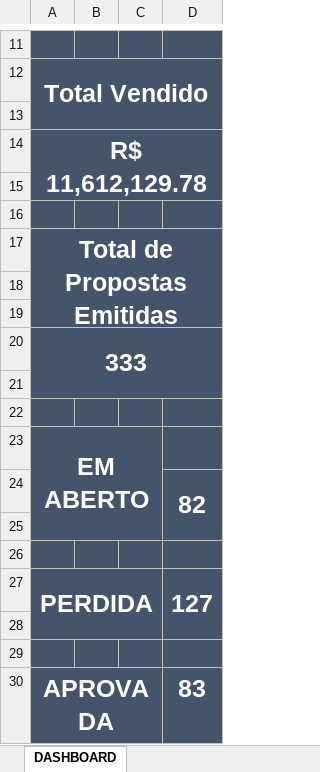
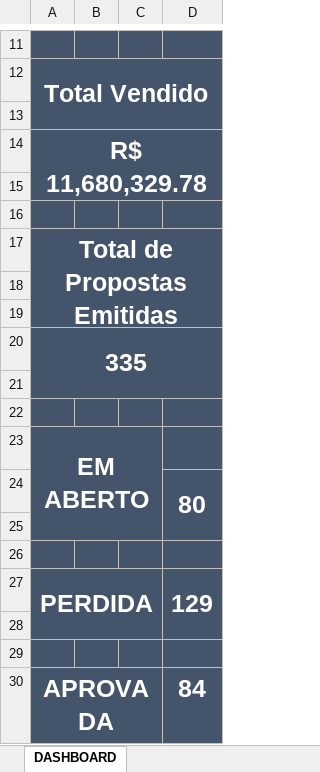
Before and after one commit to protrafocomercial/Dashboard-Comercial, an Excel workbook: planilha.xlsx, sheet DASHBOARD, drawn as a sheet; only a part is shown, gaps mark what is left out; values as stored, in another font and other column widths than the file's, no borders; charts and pictures not drawn; the diff names each change by its address in the sheet, - before the commit and + after, or states it on an @@ line.

```diff
--- a/planilha.xlsx (sheet DASHBOARD)
+++ b/planilha.xlsx (sheet DASHBOARD)
-A14: R$ 11,612,129.78
+A14: R$ 11,680,329.78
-A20: 333
+A20: 335
-D24: 82
+D24: 80
-D27: 127
+D27: 129
-D30: 83
+D30: 84
```
Also changed, not shown: sheet CONTROLE DE PROPOSTAS_2026, sheet RESUMO MENSAL, sheet RESUMO GERAL, sheet TOTAL DE VENDA_2026, charts or pictures.
